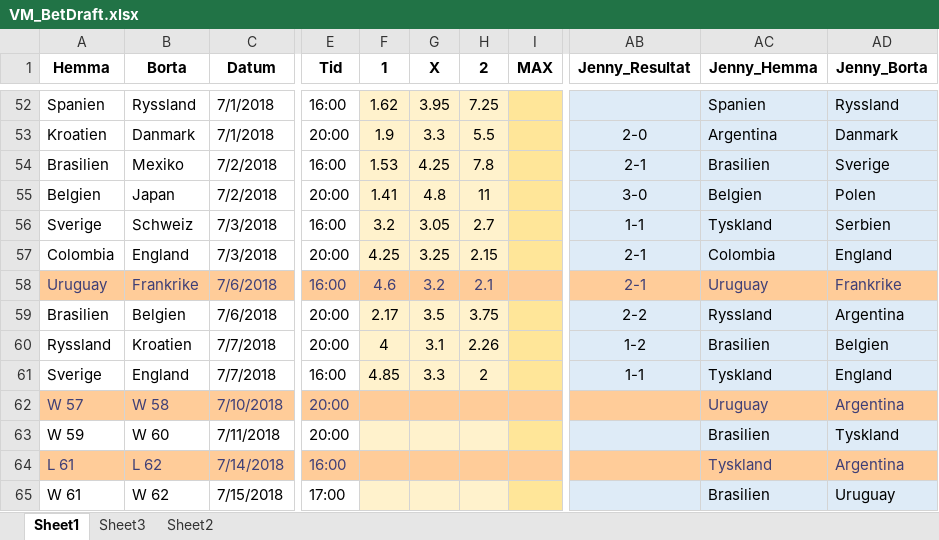
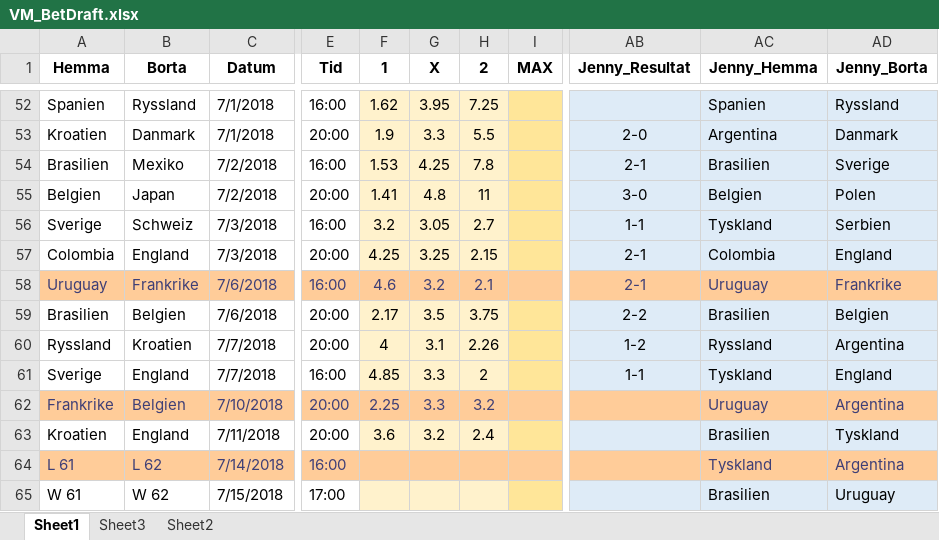
Before and after one commit to nnygard/VM2018, an Excel workbook: data/VM_BetDraft.xlsx, sheet Sheet1, drawn as a sheet; only a part is shown, gaps mark what is left out; values as stored, in another font and other column widths than the file's, no borders; the diff names each change by its address in the sheet, - before the commit and + after, or states it on an @@ line.

Commit message:
Excelly

```diff
--- a/data/VM_BetDraft.xlsx (sheet Sheet1)
+++ b/data/VM_BetDraft.xlsx (sheet Sheet1)
-AC59 (Jenny_Hemma): Ryssland
+AC59 (Jenny_Hemma): Brasilien
-AD59 (Jenny_Borta): Argentina
+AD59 (Jenny_Borta): Belgien
-AC60 (Jenny_Hemma): Brasilien
+AC60 (Jenny_Hemma): Ryssland
-AD60 (Jenny_Borta): Belgien
+AD60 (Jenny_Borta): Argentina
-A62 (Hemma): W 57
+A62 (Hemma): Frankrike
-B62 (Borta): W 58
+B62 (Borta): Belgien
-F62 (1): (empty)
+F62 (1): 2.25
-G62 (X): (empty)
+G62 (X): 3.3
-H62 (2): (empty)
+H62 (2): 3.2
-A63 (Hemma): W 59
+A63 (Hemma): Kroatien
-B63 (Borta): W 60
+B63 (Borta): England
-F63 (1): (empty)
+F63 (1): 3.6
-G63 (X): (empty)
+G63 (X): 3.2
-H63 (2): (empty)
+H63 (2): 2.4
```
Also changed, not shown: 1 other file.
